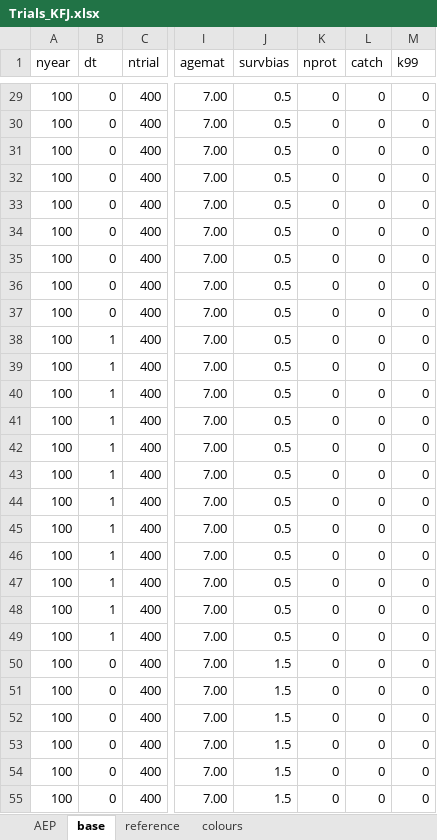
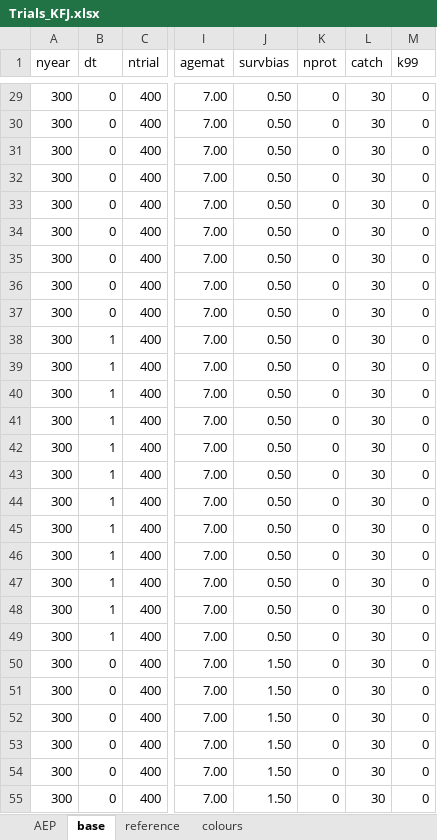
Before and after one commit to iagomosqueira/iwccla, an Excel workbook: Trials_KFJ.xlsx, sheet base, drawn as a sheet; only a part is shown, gaps mark what is left out; values as stored, in another font and other column widths than the file's, no borders; the diff covers the shown part only; the diff names each change by its address in the sheet, - before the commit and + after, or states it on an @@ line.

```diff
--- a/Trials_KFJ.xlsx (sheet base)
+++ b/Trials_KFJ.xlsx (sheet base)
-A29:A55 (nyear): 100
+A29:A55 (nyear): 300
-J29:J49 (survbias): 0.5
+J29:J49 (survbias): 0.50
-L29:L55 (catch): 0
+L29:L55 (catch): 30
-J50:J55 (survbias): 1.5
+J50:J55 (survbias): 1.50
```
Also changed, not shown: 1023 edited cells elsewhere in this sheet.
